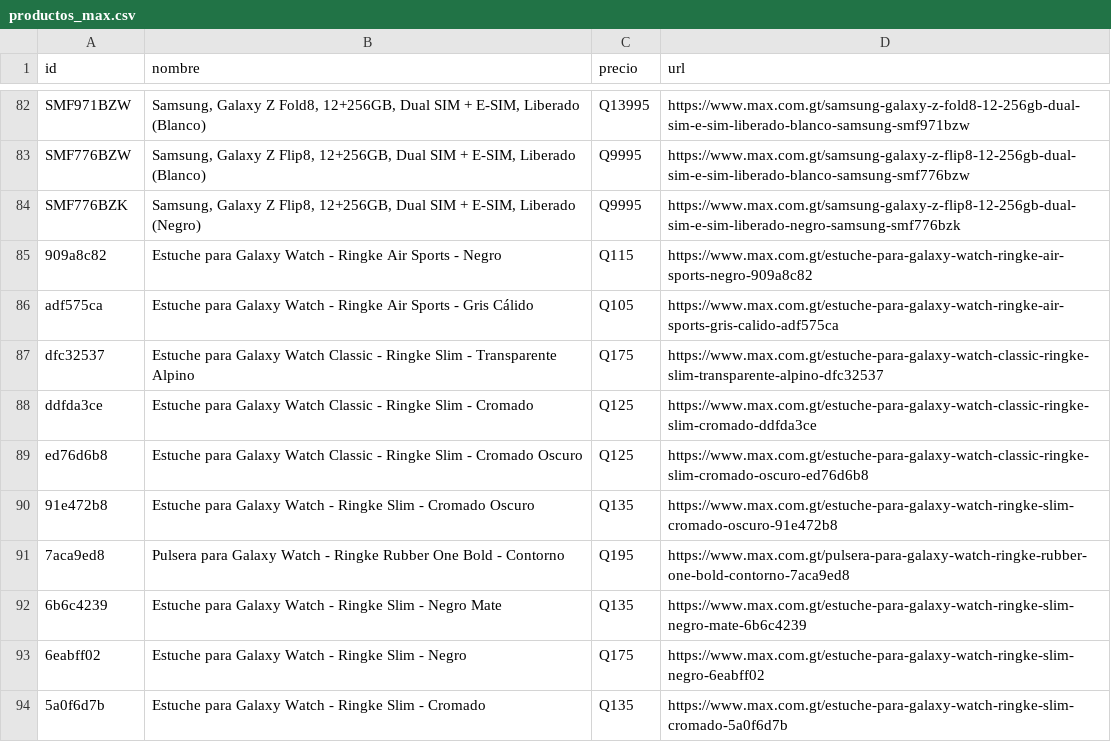
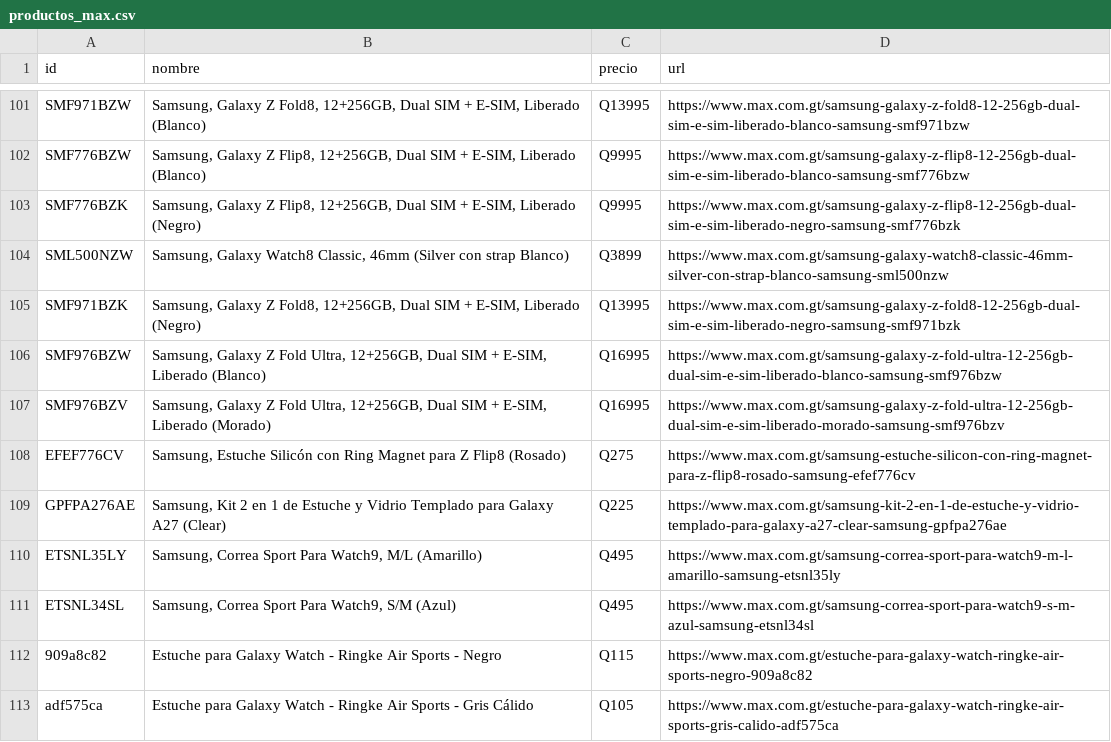
Before and after one commit to goldenboy1496/reporte-precios, a CSV file: data/productos_max.csv, drawn as a sheet; only a part is shown, gaps mark what is left out; the shorter side is filled out with more unchanged rows; the diff covers the shown part only.

```diff
--- a/data/productos_max.csv
+++ b/data/productos_max.csv
@@ -84,2 +103,10 @@ SMF776BZW,"Samsung, Galaxy Z Flip8, 12+256GB, Dual SIM + E-SIM, Liberado (Blanco
 SMF776BZK,"Samsung, Galaxy Z Flip8, 12+256GB, Dual SIM + E-SIM, Liberado (Negro)",Q9995,https://www.max.com.gt/samsung-galaxy-z-flip8-12-256gb-dual-sim-e-sim-liberado-negro-samsung-smf776bzk
+SML500NZW,"Samsung, Galaxy Watch8 Classic, 46mm (Silver con strap Blanco)",Q3899,https://www.max.com.gt/samsung-galaxy-watch8-classic-46mm-silver-con-strap-blanco-samsung-sml500nzw
+SMF971BZK,"Samsung, Galaxy Z Fold8, 12+256GB, Dual SIM + E-SIM, Liberado (Negro)",Q13995,https://www.max.com.gt/samsung-galaxy-z-fold8-12-256gb-dual-sim-e-sim-liberado-negro-samsung-smf971bzk
+SMF976BZW,"Samsung, Galaxy Z Fold Ultra, 12+256GB, Dual SIM + E-SIM, Liberado (Blanco)",Q16995,https://www.max.com.gt/samsung-galaxy-z-fold-ultra-12-256gb-dual-sim-e-sim-liberado-blanco-samsung-smf976bzw
+SMF976BZV,"Samsung, Galaxy Z Fold Ultra, 12+256GB, Dual SIM + E-SIM, Liberado (Morado)",Q16995,https://www.max.com.gt/samsung-galaxy-z-fold-ultra-12-256gb-dual-sim-e-sim-liberado-morado-samsung-smf976bzv
+EFEF776CV,"Samsung, Estuche Silicón con Ring Magnet para Z Flip8 (Rosado)",Q275,https://www.max.com.gt/samsung-estuche-silicon-con-ring-magnet-para-z-flip8-rosado-samsung-efef776cv
+GPFPA276AE,"Samsung, Kit 2 en 1 de Estuche y Vidrio Templado para Galaxy A27 (Clear)",Q225,https://www.max.com.gt/samsung-kit-2-en-1-de-estuche-y-vidrio-templado-para-galaxy-a27-clear-samsung-gpfpa276ae
+ETSNL35LY,"Samsung, Correa Sport Para Watch9, M/L (Amarillo)",Q495,https://www.max.com.gt/samsung-correa-sport-para-watch9-m-l-amarillo-samsung-etsnl35ly
+ETSNL34SL,"Samsung, Correa Sport Para Watch9, S/M (Azul)",Q495,https://www.max.com.gt/samsung-correa-sport-para-watch9-s-m-azul-samsung-etsnl34sl
 909a8c82,Estuche para Galaxy Watch - Ringke Air Sports - Negro,Q115,https://www.max.com.gt/estuche-para-galaxy-watch-ringke-air-sports-negro-909a8c82
```
Also changed, not shown: 19 added rows elsewhere in this file, data/productos_diunsa.csv, productos_diunsa.csv, 4 other files.
